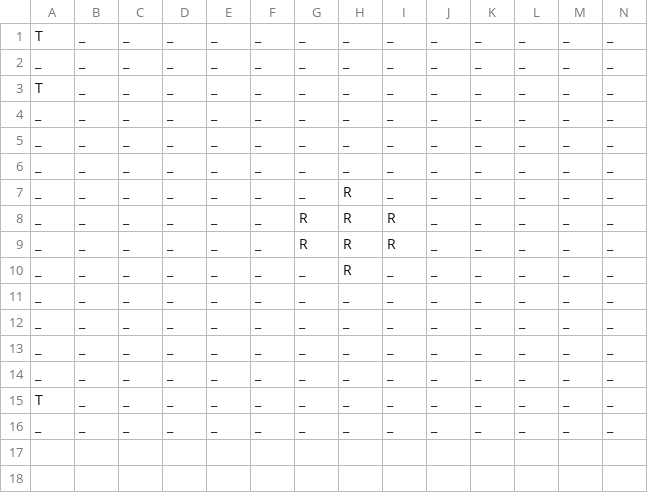
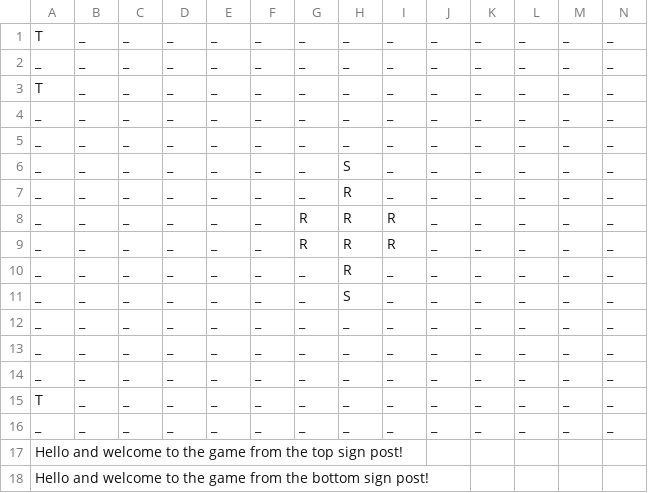
Before and after one commit to Strathcona/Advanced-Python-Game, a CSV file: Text/1,1.csv, drawn as a sheet; only a part is shown; rows hold the shown columns only; the diff names each change by its address in the sheet, - before the commit and + after, or states it on an @@ line.

```diff
--- a/Text/1,1.csv
+++ b/Text/1,1.csv
-H6: _
+H6: S
-H11: _
+H11: S
+row 17: Hello and welcome to the game from the top sign post!
+row 18: Hello and welcome to the game from the bottom sign post!
```
Also changed, not shown: 7 other files.
